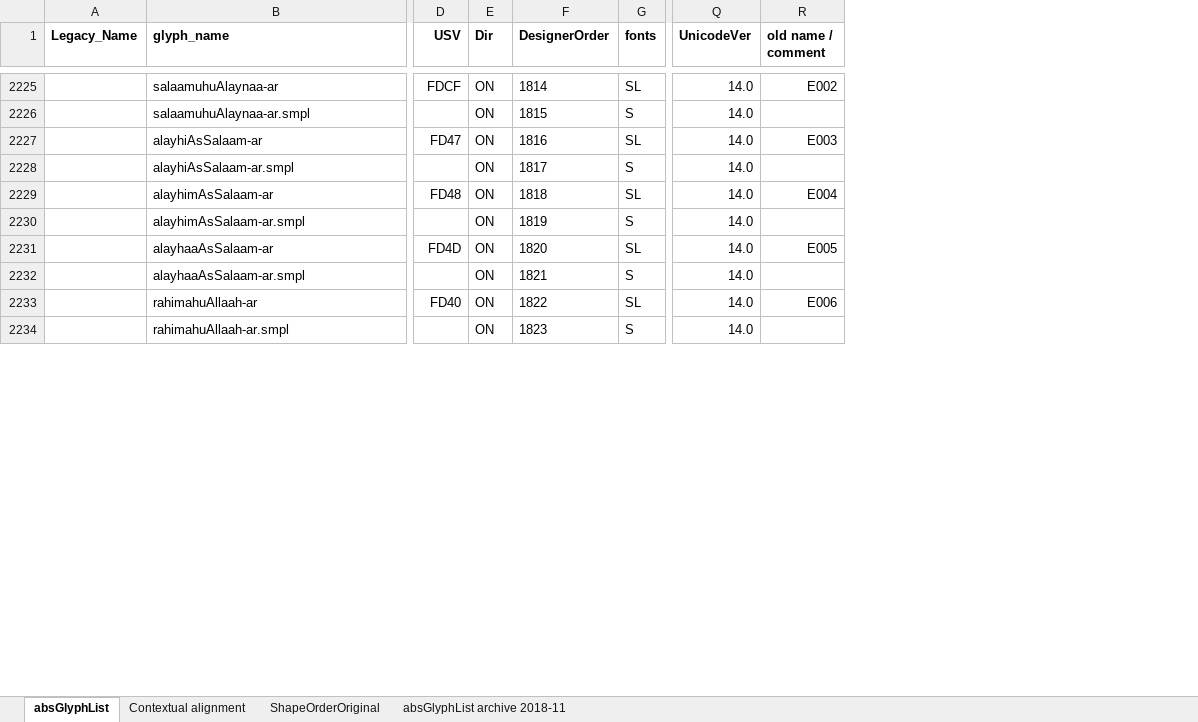
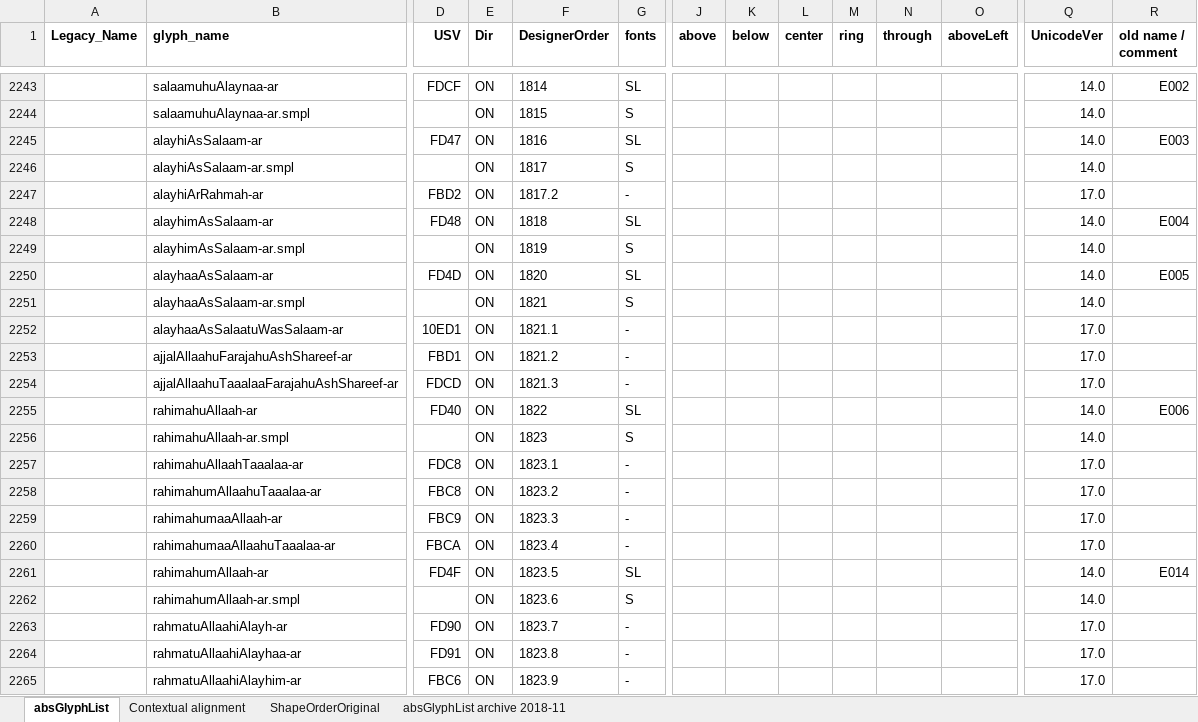
Before and after one commit to silnrsi/font-arab-tools, an Excel workbook: absGlyphList/absGlyphList.xlsx, sheet absGlyphList, drawn as a sheet; only a part is shown, gaps mark what is left out; values as stored, in another font and other column widths than the file's, no borders; charts and pictures not drawn; rows hold the shown columns only; the diff covers the shown part only; the diff names each change by its address in the sheet, - before the commit and + after, or states it on an @@ line.

Commit message:
[ABS-3115] Begin documenting Unicode 17.0 characters.

```diff
--- a/absGlyphList/absGlyphList.xlsx (sheet absGlyphList)
+++ b/absGlyphList/absGlyphList.xlsx (sheet absGlyphList)
@@ column J (above) unhidden, empty @@
@@ column K (below) unhidden, empty @@
@@ column L (center) unhidden, empty @@
@@ column M (ring) unhidden, empty @@
@@ column N (through) unhidden, empty @@
@@ column O (aboveLeft) unhidden, empty @@
+row 2247:  | alayhiArRahmah-ar | FBD2 | ON | 1817.2 | - |  |  |  |  |  |  | 17.0
+row 2252:  | alayhaaAsSalaatuWasSalaam-ar | 10ED1 | ON | 1821.1 | - |  |  |  |  |  |  | 17.0
+row 2253:  | ajjalAllaahuFarajahuAshShareef-ar | FBD1 | ON | 1821.2 | - |  |  |  |  |  |  | 17.0
+row 2254:  | ajjalAllaahuTaaalaaFarajahuAshShareef-ar | FDCD | ON | 1821.3 | - |  |  |  |  |  |  | 17.0
+row 2257:  | rahimahuAllaahTaaalaa-ar | FDC8 | ON | 1823.1 | - |  |  |  |  |  |  | 17.0
+row 2258:  | rahimahumAllaahuTaaalaa-ar | FBC8 | ON | 1823.2 | - |  |  |  |  |  |  | 17.0
+row 2259:  | rahimahumaaAllaah-ar | FBC9 | ON | 1823.3 | - |  |  |  |  |  |  | 17.0
+row 2260:  | rahimahumaaAllaahuTaaalaa-ar | FBCA | ON | 1823.4 | - |  |  |  |  |  |  | 17.0
+row 2261:  | rahimahumAllaah-ar | FD4F | ON | 1823.5 | SL |  |  |  |  |  |  | 14.0 | E014
+row 2262:  | rahimahumAllaah-ar.smpl |  | ON | 1823.6 | S |  |  |  |  |  |  | 14.0
+row 2263:  | rahmatuAllaahiAlayh-ar | FD90 | ON | 1823.7 | - |  |  |  |  |  |  | 17.0
+row 2264:  | rahmatuAllaahiAlayhaa-ar | FD91 | ON | 1823.8 | - |  |  |  |  |  |  | 17.0
+row 2265:  | rahmatuAllaahiAlayhim-ar | FBC6 | ON | 1823.9 | - |  |  |  |  |  |  | 17.0
```
Also changed, not shown: 39 added rows, 2 removed rows, 38 moved rows and 15 edited cells elsewhere in this sheet, 1 other file.
